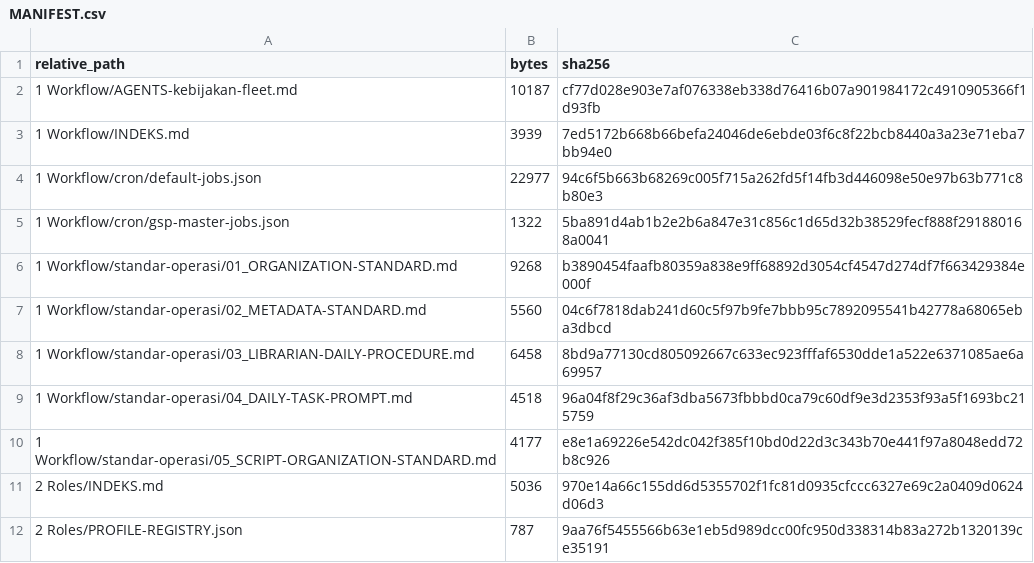
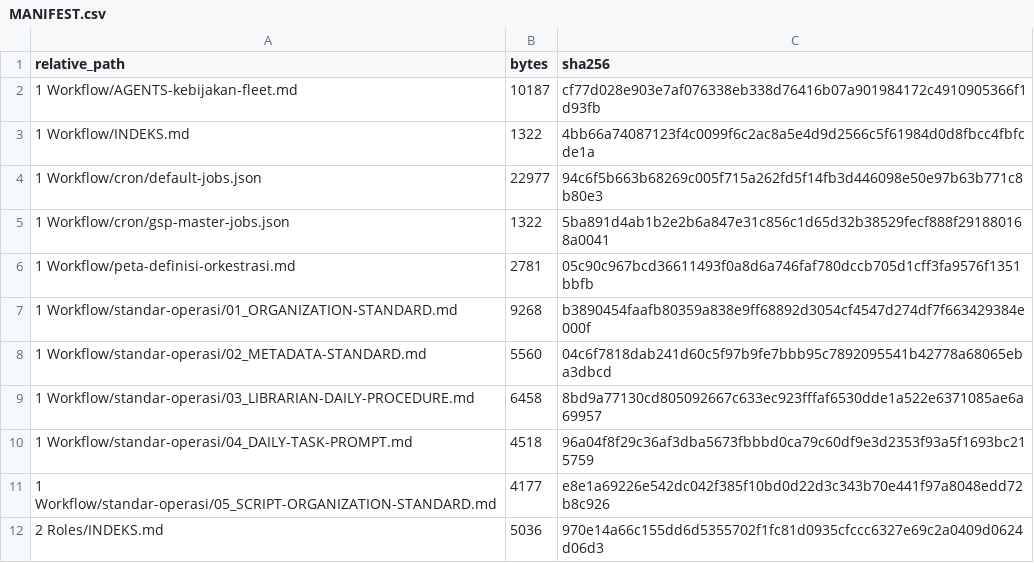
Before and after one commit to sixer0/AI-Knowledge-Library, a CSV file: MANIFEST.csv, drawn as a sheet; only a part is shown; the shorter side is filled out with more unchanged rows.

```diff
--- a/MANIFEST.csv
+++ b/MANIFEST.csv
@@ -2,5 +2,6 @@ relative_path,bytes,sha256
 1 Workflow/AGENTS-kebijakan-fleet.md,10187,cf77d028e903e7af076338eb338d76416b07a901984172c4910905366f1d93fb
-1 Workflow/INDEKS.md,3939,7ed5172b668b66befa24046de6ebde03f6c8f22bcb8440a3a23e71eba7bb94e0
+1 Workflow/INDEKS.md,1322,4bb66a74087123f4c0099f6c2ac8a5e4d9d2566c5f61984d0d8fbcc4fbfcde1a
 1 Workflow/cron/default-jobs.json,22977,94c6f5b663b68269c005f715a262fd5f14fb3d446098e50e97b63b771c8b80e3
 1 Workflow/cron/gsp-master-jobs.json,1322,5ba891d4ab1b2e2b6a847e31c856c1d65d32b38529fecf888f291880168a0041
+1 Workflow/peta-definisi-orkestrasi.md,2781,05c90c967bcd36611493f0a8d6a746faf780dccb705d1cff3fa9576f1351bbfb
 1 Workflow/standar-operasi/01_ORGANIZATION-STANDARD.md,9268,b3890454faafb80359a838e9ff68892d3054cf4547d274df7f663429384e000f
```
Also changed, not shown: 2 other files.
